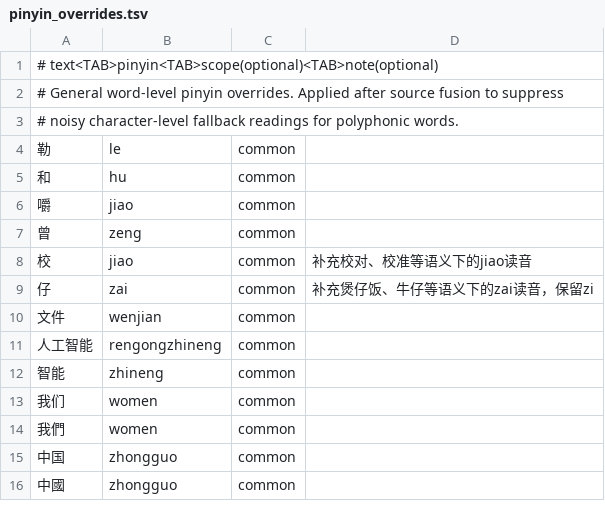
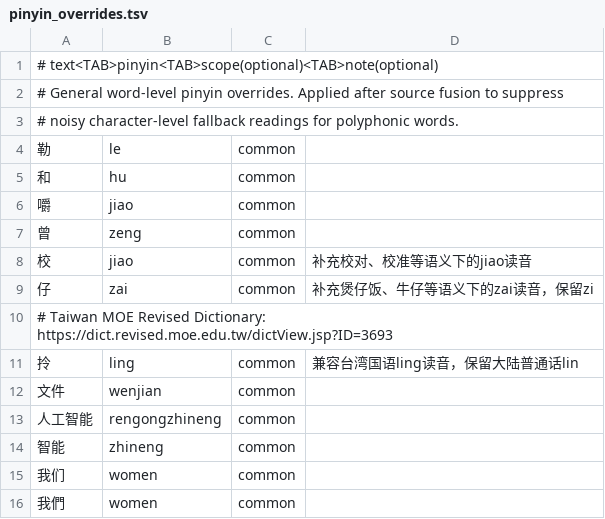
Before and after one commit to shenmin/cassotis-lexicon, a TSV file: manifests/pinyin_overrides.tsv, drawn as a sheet; only a part is shown; the shorter side is filled out with more unchanged rows; the diff names each change by its address in the sheet, - before the commit and + after, or states it on an @@ line.

```diff
--- a/manifests/pinyin_overrides.tsv
+++ b/manifests/pinyin_overrides.tsv
+row 10: # Taiwan MOE Revised Dictionary: https://dict.revised.moe.edu.tw/dictView.jsp?ID=3693
+row 11: 拎 | ling | common | 兼容台湾国语ling读音，保留大陆普通话lin
```
Also changed, not shown: manifests/curated_daily_supplement_phrases.tsv, manifests/regression_samples.sc.tsv, 14 other files.
